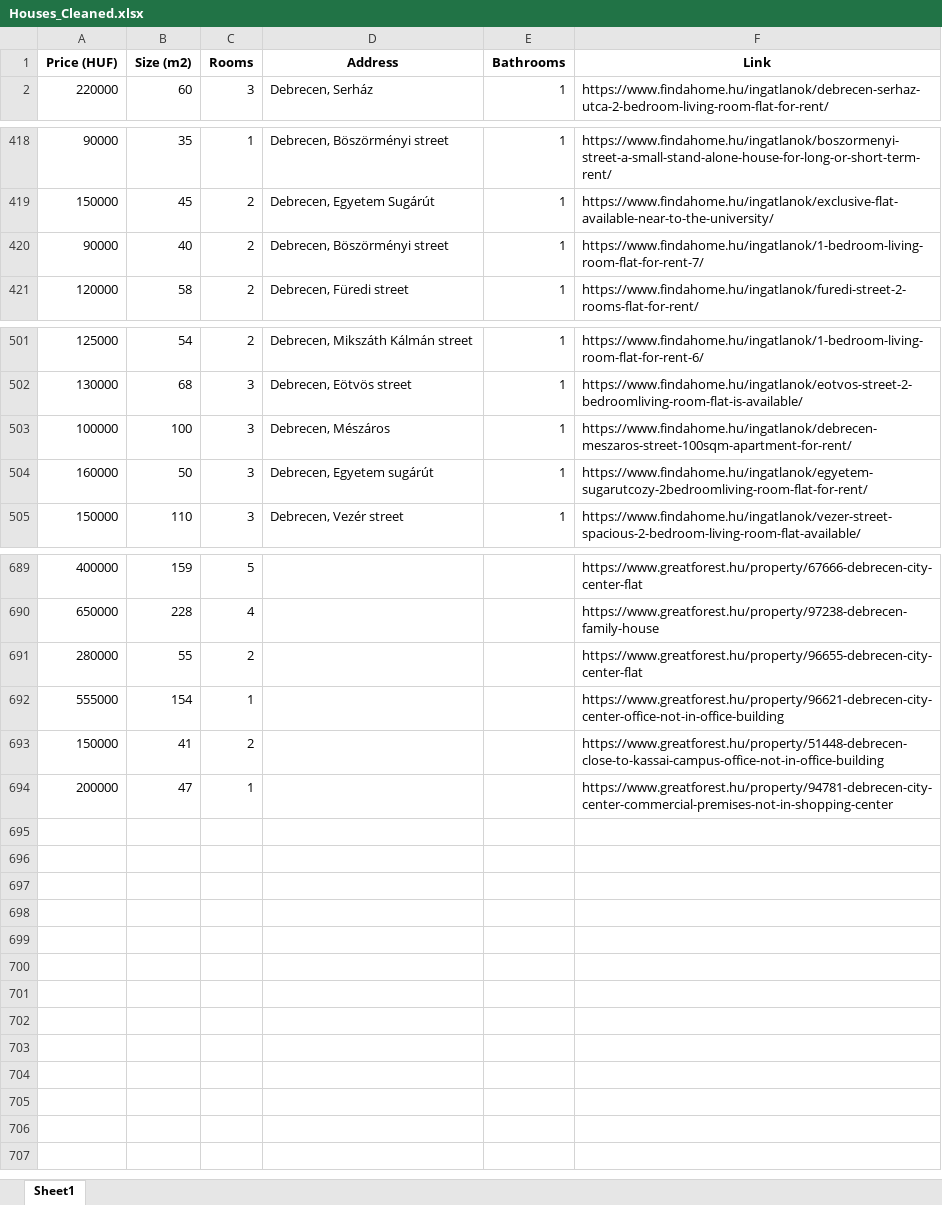
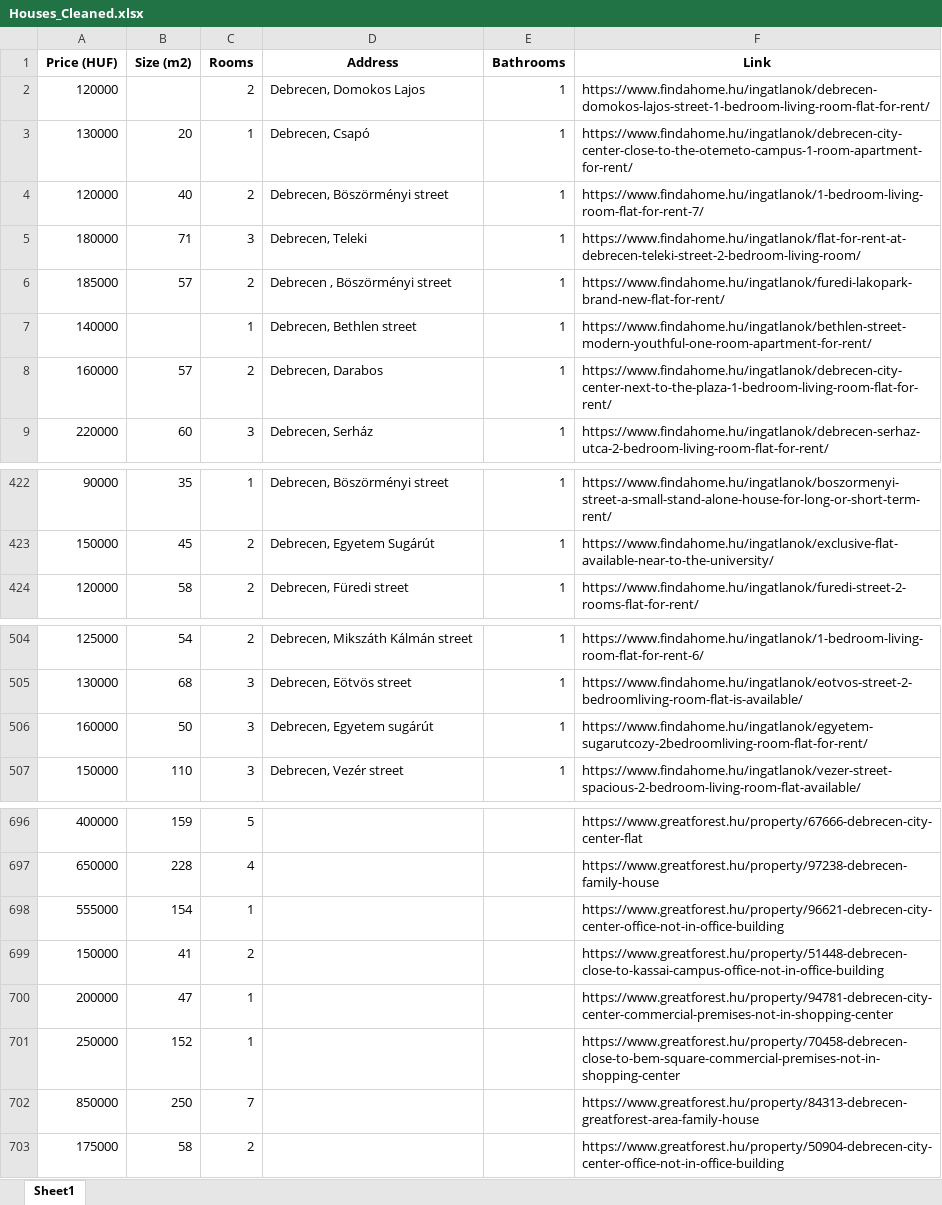
Before and after one commit to YousefBarakat99/Streamlit, an Excel workbook: streamlit/Houses_Cleaned.xlsx, sheet Sheet1, drawn as a sheet; only a part is shown, gaps mark what is left out; values as stored, in another font and other column widths than the file's, no borders; removed rows and columns are numbered as before the commit, all else as after; the diff covers the shown part only; the diff names each change by its address in the sheet, - before the commit and + after, or states it on an @@ line.

```diff
--- a/streamlit/Houses_Cleaned.xlsx (sheet Sheet1)
+++ b/streamlit/Houses_Cleaned.xlsx (sheet Sheet1)
+row 2: 120000 |  | 2 | Debrecen, Domokos Lajos | 1 | https://www.findahome.hu/ingatlanok/debrecen-domokos-lajos-street-1-bedroom-living-room-flat-for-rent/
+row 3: 130000 | 20 | 1 | Debrecen, Csapó | 1 | https://www.findahome.hu/ingatlanok/debrecen-city-center-close-to-the-otemeto-campus-1-room-apartment-for-rent/
+row 4: 120000 | 40 | 2 | Debrecen, Böszörményi street | 1 | https://www.findahome.hu/ingatlanok/1-bedroom-living-room-flat-for-rent-7/
+row 5: 180000 | 71 | 3 | Debrecen, Teleki | 1 | https://www.findahome.hu/ingatlanok/flat-for-rent-at-debrecen-teleki-street-2-bedroom-living-room/
+row 6: 185000 | 57 | 2 | Debrecen , Böszörményi street | 1 | https://www.findahome.hu/ingatlanok/furedi-lakopark-brand-new-flat-for-rent/
+row 7: 140000 |  | 1 | Debrecen, Bethlen street | 1 | https://www.findahome.hu/ingatlanok/bethlen-street-modern-youthful-one-room-apartment-for-rent/
@@ row 175 moved to row 8: 160000 @@
-row 420: 90000 | 40 | 2 | Debrecen, Böszörményi street | 1 | https://www.findahome.hu/ingatlanok/1-bedroom-living-room-flat-for-rent-7/
-row 503: 100000 | 100 | 3 | Debrecen, Mészáros | 1 | https://www.findahome.hu/ingatlanok/debrecen-meszaros-street-100sqm-apartment-for-rent/
-row 691: 280000 | 55 | 2 |  |  | https://www.greatforest.hu/property/96655-debrecen-city-center-flat
+row 701: 250000 | 152 | 1 |  |  | https://www.greatforest.hu/property/70458-debrecen-close-to-bem-square-commercial-premises-not-in-shopping-center
+row 702: 850000 | 250 | 7 |  |  | https://www.greatforest.hu/property/84313-debrecen-greatforest-area-family-house
+row 703: 175000 | 58 | 2 |  |  | https://www.greatforest.hu/property/50904-debrecen-city-center-office-not-in-office-building
```
Also changed, not shown: 11 added rows, 8 removed rows and 1 edited cell elsewhere in this sheet.
